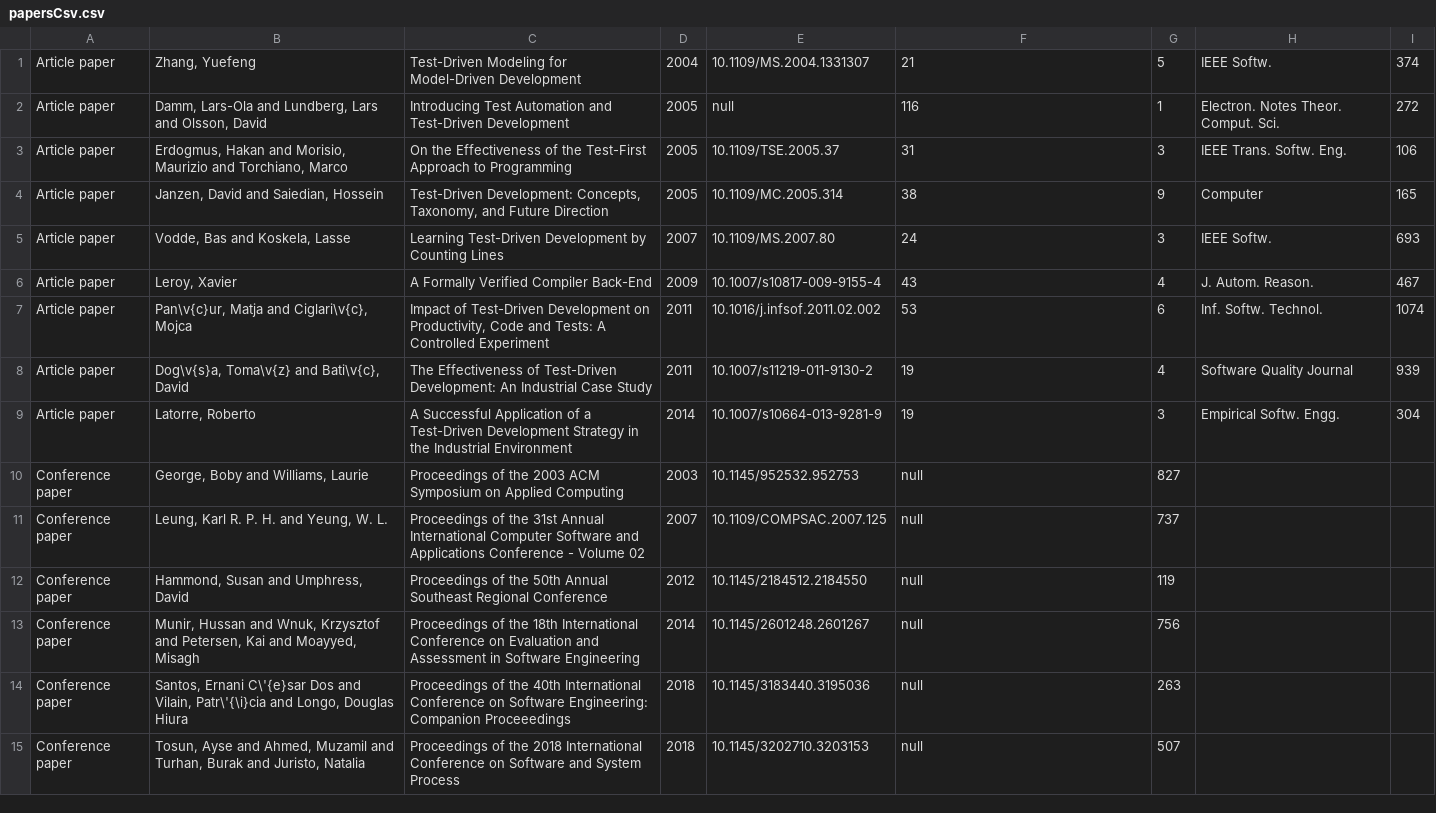
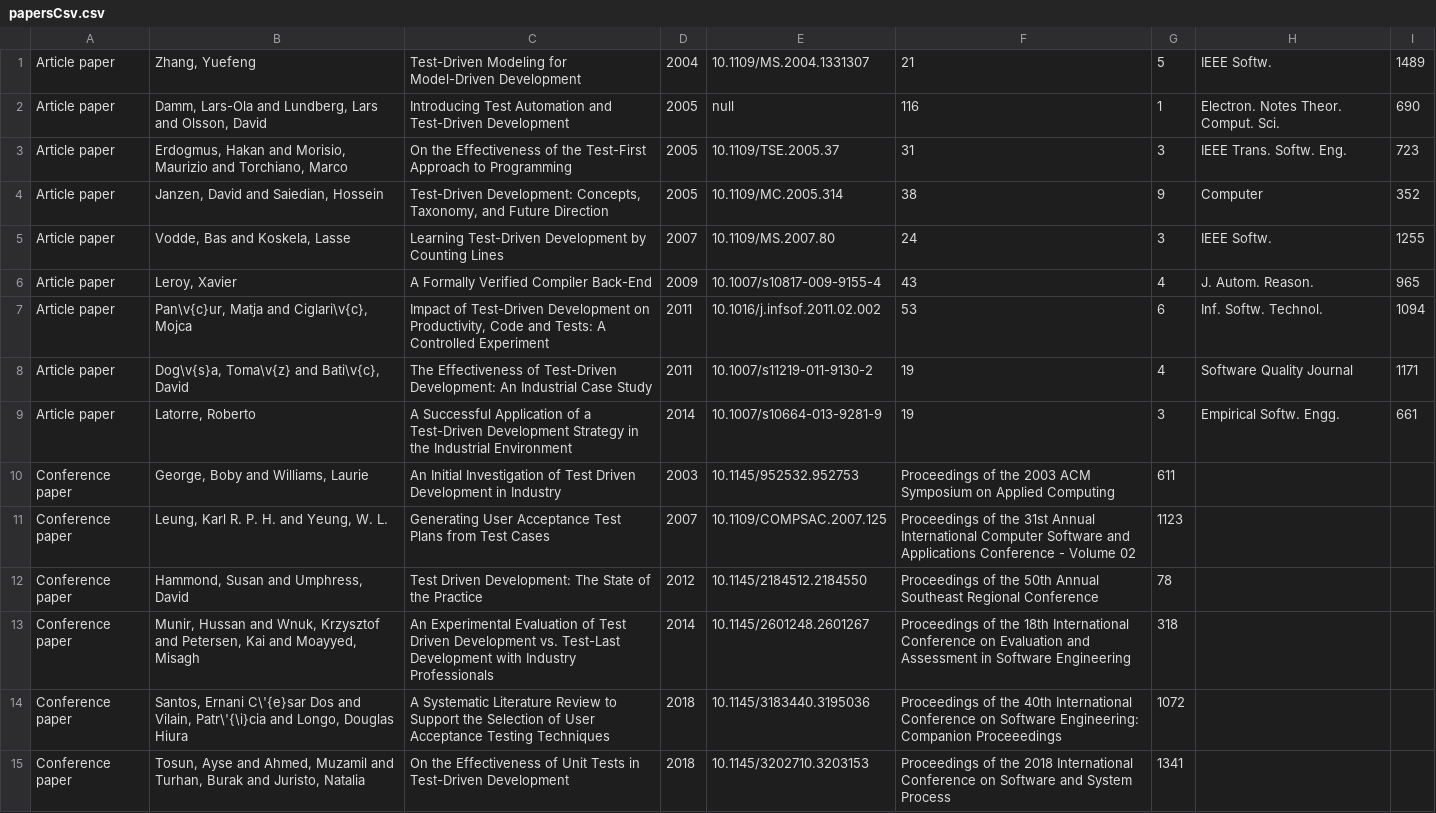
Before and after one commit to cagdasolam/G16_CENG431_HW03, a CSV file: papersCsv.csv, drawn as a sheet.

Commit message:
added download paper and changed bibtext parser

```diff
--- a/papersCsv.csv
+++ b/papersCsv.csv
@@ -1,15 +1,15 @@
-Article paper;Zhang, Yuefeng;Test-Driven Modeling for Model-Driven Development;2004;10.1109/MS.2004.1331307;21;5;IEEE Softw.;374
-Article paper;Damm, Lars-Ola and Lundberg, Lars and Olsson, David;Introducing Test Automation and Test-Driven Development;2005;null;116;1;Electron. Notes Theor. Comput. Sci.;272
-Article paper;Erdogmus, Hakan and Morisio, Maurizio and Torchiano, Marco;On the Effectiveness of the Test-First Approach to Programming;2005;10.1109/TSE.2005.37;31;3;IEEE Trans. Softw. Eng.;106
-Article paper;Janzen, David and Saiedian, Hossein;Test-Driven Development: Concepts, Taxonomy, and Future Direction;2005;10.1109/MC.2005.314;38;9;Computer;165
-Article paper;Vodde, Bas and Koskela, Lasse;Learning Test-Driven Development by Counting Lines;2007;10.1109/MS.2007.80;24;3;IEEE Softw.;693
-Article paper;Leroy, Xavier;A Formally Verified Compiler Back-End;2009;10.1007/s10817-009-9155-4;43;4;J. Autom. Reason.;467
-Article paper;Pan\v{c}ur, Matja and Ciglari\v{c}, Mojca;Impact of Test-Driven Development on Productivity, Code and Tests: A Controlled Experiment;2011;10.1016/j.infsof.2011.02.002;53;6;Inf. Softw. Technol.;1074
-Article paper;Dog\v{s}a, Toma\v{z} and Bati\v{c}, David;The Effectiveness of Test-Driven Development: An Industrial Case Study;2011;10.1007/s11219-011-9130-2;19;4;Software Quality Journal;939
-Article paper;Latorre, Roberto;A Successful Application of a Test-Driven Development Strategy in the Industrial Environment;2014;10.1007/s10664-013-9281-9;19;3;Empirical Softw. Engg.;304
-Conference paper;George,  Boby and Williams,  Laurie;Proceedings of the 2003 ACM Symposium on Applied Computing;2003;10.1145/952532.952753;null;827
-Conference paper;Leung,  Karl R. P. H. and Yeung,  W. L.;Proceedings of the 31st Annual International Computer Software and Applications Conference - Volume 02;2007;10.1109/COMPSAC.2007.125;null;737
-Conference paper;Hammond,  Susan and Umphress,  David;Proceedings of the 50th Annual Southeast Regional Conference;2012;10.1145/2184512.2184550;null;119
-Conference paper;Munir,  Hussan and Wnuk,  Krzysztof and Petersen,  Kai and Moayyed,  Misagh;Proceedings of the 18th International Conference on Evaluation and Assessment in Software Engineering;2014;10.1145/2601248.2601267;null;756
-Conference paper;Santos,  Ernani C\'{e}sar Dos and Vilain,  Patr\'{\i}cia and Longo,  Douglas Hiura;Proceedings of the 40th International Conference on Software Engineering: Companion Proceeedings;2018;10.1145/3183440.3195036;null;263
-Conference paper;Tosun,  Ayse and Ahmed,  Muzamil and Turhan,  Burak and Juristo,  Natalia;Proceedings of the 2018 International Conference on Software and System Process;2018;10.1145/3202710.3203153;null;507
+Article paper;Zhang, Yuefeng;Test-Driven Modeling for Model-Driven Development;2004;10.1109/MS.2004.1331307;21;5;IEEE Softw.;1489
+Article paper;Damm, Lars-Ola and Lundberg, Lars and Olsson, David;Introducing Test Automation and Test-Driven Development;2005;null;116;1;Electron. Notes Theor. Comput. Sci.;690
+Article paper;Erdogmus, Hakan and Morisio, Maurizio and Torchiano, Marco;On the Effectiveness of the Test-First Approach to Programming;2005;10.1109/TSE.2005.37;31;3;IEEE Trans. Softw. Eng.;723
+Article paper;Janzen, David and Saiedian, Hossein;Test-Driven Development: Concepts, Taxonomy, and Future Direction;2005;10.1109/MC.2005.314;38;9;Computer;352
+Article paper;Vodde, Bas and Koskela, Lasse;Learning Test-Driven Development by Counting Lines;2007;10.1109/MS.2007.80;24;3;IEEE Softw.;1255
+Article paper;Leroy, Xavier;A Formally Verified Compiler Back-End;2009;10.1007/s10817-009-9155-4;43;4;J. Autom. Reason.;965
+Article paper;Pan\v{c}ur, Matja and Ciglari\v{c}, Mojca;Impact of Test-Driven Development on Productivity, Code and Tests: A Controlled Experiment;2011;10.1016/j.infsof.2011.02.002;53;6;Inf. Softw. Technol.;1094
+Article paper;Dog\v{s}a, Toma\v{z} and Bati\v{c}, David;The Effectiveness of Test-Driven Development: An Industrial Case Study;2011;10.1007/s11219-011-9130-2;19;4;Software Quality Journal;1171
+Article paper;Latorre, Roberto;A Successful Application of a Test-Driven Development Strategy in the Industrial Environment;2014;10.1007/s10664-013-9281-9;19;3;Empirical Softw. Engg.;661
+Conference paper;George,  Boby and Williams,  Laurie;An Initial Investigation of Test Driven Development in Industry;2003;10.1145/952532.952753;Proceedings of the 2003 ACM Symposium on Applied Computing;611
+Conference paper;Leung,  Karl R. P. H. and Yeung,  W. L.;Generating User Acceptance Test Plans from Test Cases;2007;10.1109/COMPSAC.2007.125;Proceedings of the 31st Annual International Computer Software and Applications Conference - Volume 02;1123
+Conference paper;Hammond,  Susan and Umphress,  David;Test Driven Development: The State of the Practice;2012;10.1145/2184512.2184550;Proceedings of the 50th Annual Southeast Regional Conference;78
+Conference paper;Munir,  Hussan and Wnuk,  Krzysztof and Petersen,  Kai and Moayyed,  Misagh;An Experimental Evaluation of Test Driven Development vs. Test-Last Development with Industry Professionals;2014;10.1145/2601248.2601267;Proceedings of the 18th International Conference on Evaluation and Assessment in Software Engineering;318
+Conference paper;Santos,  Ernani C\'{e}sar Dos and Vilain,  Patr\'{\i}cia and Longo,  Douglas Hiura;A Systematic Literature Review to Support the Selection of User Acceptance Testing Techniques;2018;10.1145/3183440.3195036;Proceedings of the 40th International Conference on Software Engineering: Companion Proceeedings;1072
+Conference paper;Tosun,  Ayse and Ahmed,  Muzamil and Turhan,  Burak and Juristo,  Natalia;On the Effectiveness of Unit Tests in Test-Driven Development;2018;10.1145/3202710.3203153;Proceedings of the 2018 International Conference on Software and System Process;1341
```
Also changed, not shown: 14 other files.
